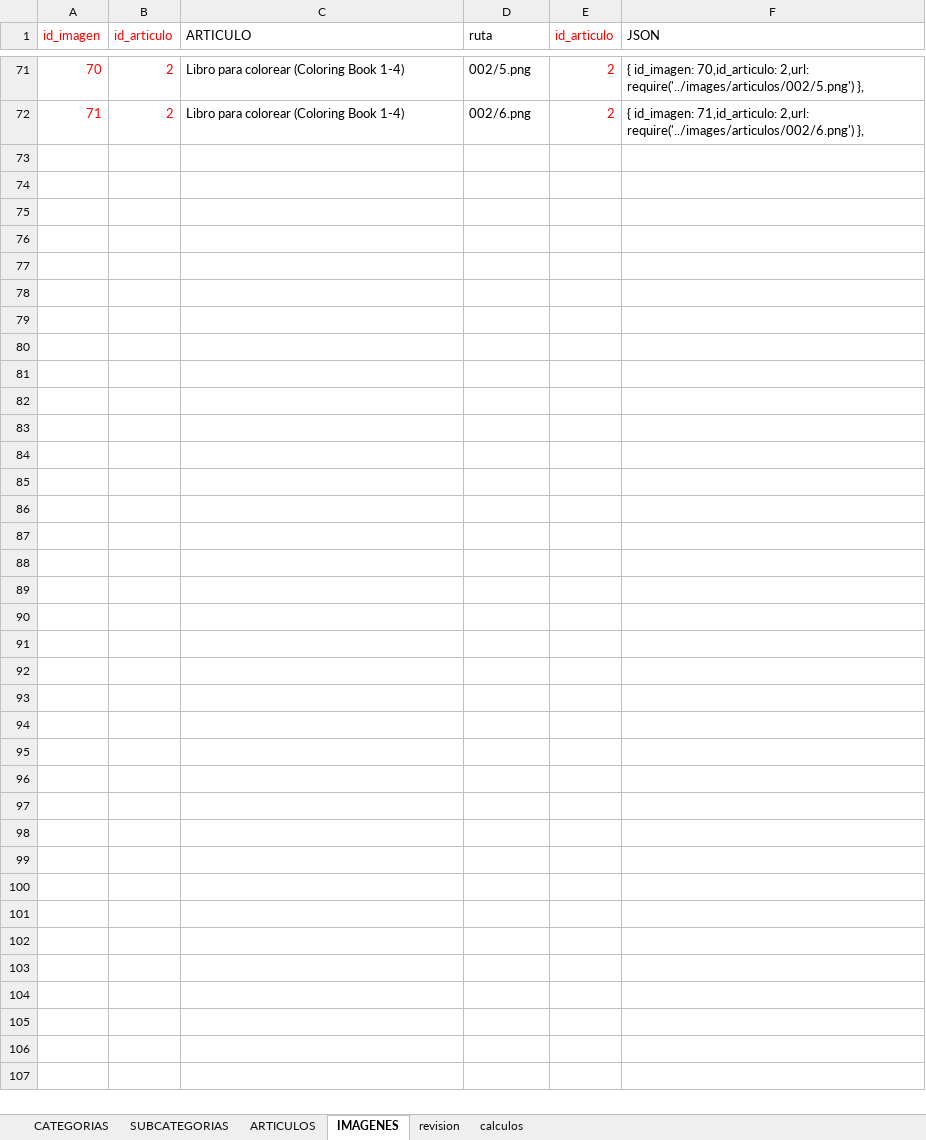
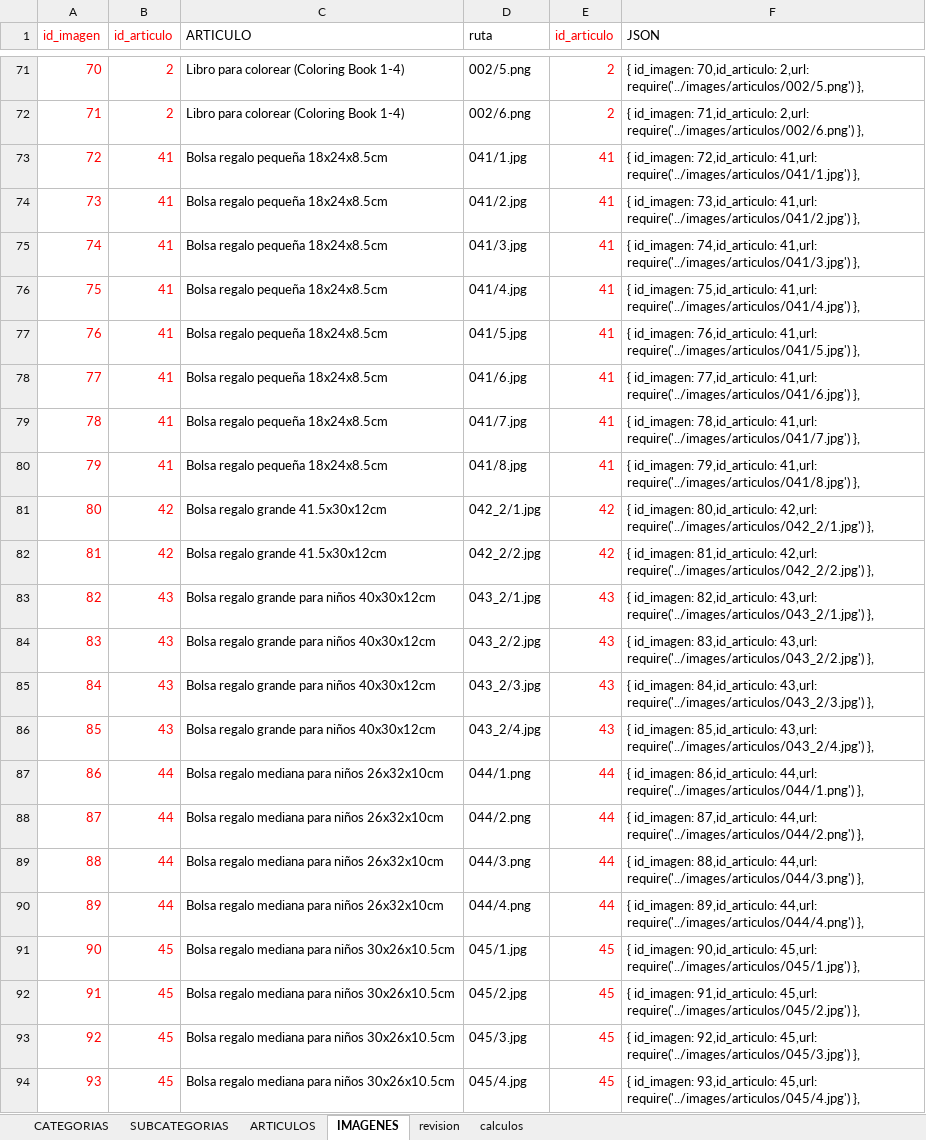
Before and after one commit to multicolorbazar/site, an Excel workbook: src/documents/articulos.xlsx, sheet IMAGENES, drawn as a sheet; only a part is shown, gaps mark what is left out; values as stored, in another font and other column widths than the file's, no borders; the diff names each change by its address in the sheet, - before the commit and + after, or states it on an @@ line.

```diff
--- a/src/documents/articulos.xlsx (sheet IMAGENES)
+++ b/src/documents/articulos.xlsx (sheet IMAGENES)
+row 73: 72 | 41 | Bolsa regalo pequeña 18x24x8.5cm | 041/1.jpg | 41 | { id_imagen: 72,id_articulo: 41,url: require('../images/articulos/041/1.jpg') },
+row 74: 73 | 41 | Bolsa regalo pequeña 18x24x8.5cm | 041/2.jpg | 41 | { id_imagen: 73,id_articulo: 41,url: require('../images/articulos/041/2.jpg') },
+row 75: 74 | 41 | Bolsa regalo pequeña 18x24x8.5cm | 041/3.jpg | 41 | { id_imagen: 74,id_articulo: 41,url: require('../images/articulos/041/3.jpg') },
+row 76: 75 | 41 | Bolsa regalo pequeña 18x24x8.5cm | 041/4.jpg | 41 | { id_imagen: 75,id_articulo: 41,url: require('../images/articulos/041/4.jpg') },
+row 77: 76 | 41 | Bolsa regalo pequeña 18x24x8.5cm | 041/5.jpg | 41 | { id_imagen: 76,id_articulo: 41,url: require('../images/articulos/041/5.jpg') },
+row 78: 77 | 41 | Bolsa regalo pequeña 18x24x8.5cm | 041/6.jpg | 41 | { id_imagen: 77,id_articulo: 41,url: require('../images/articulos/041/6.jpg') },
+row 79: 78 | 41 | Bolsa regalo pequeña 18x24x8.5cm | 041/7.jpg | 41 | { id_imagen: 78,id_articulo: 41,url: require('../images/articulos/041/7.jpg') },
+row 80: 79 | 41 | Bolsa regalo pequeña 18x24x8.5cm | 041/8.jpg | 41 | { id_imagen: 79,id_articulo: 41,url: require('../images/articulos/041/8.jpg') },
+row 81: 80 | 42 | Bolsa regalo grande 41.5x30x12cm | 042_2/1.jpg | 42 | { id_imagen: 80,id_articulo: 42,url: require('../images/articulos/042_2/1.jpg') },
+row 82: 81 | 42 | Bolsa regalo grande 41.5x30x12cm | 042_2/2.jpg | 42 | { id_imagen: 81,id_articulo: 42,url: require('../images/articulos/042_2/2.jpg') },
+row 83: 82 | 43 | Bolsa regalo grande para niños 40x30x12cm | 043_2/1.jpg | 43 | { id_imagen: 82,id_articulo: 43,url: require('../images/articulos/043_2/1.jpg') },
+row 84: 83 | 43 | Bolsa regalo grande para niños 40x30x12cm | 043_2/2.jpg | 43 | { id_imagen: 83,id_articulo: 43,url: require('../images/articulos/043_2/2.jpg') },
+row 85: 84 | 43 | Bolsa regalo grande para niños 40x30x12cm | 043_2/3.jpg | 43 | { id_imagen: 84,id_articulo: 43,url: require('../images/articulos/043_2/3.jpg') },
+row 86: 85 | 43 | Bolsa regalo grande para niños 40x30x12cm | 043_2/4.jpg | 43 | { id_imagen: 85,id_articulo: 43,url: require('../images/articulos/043_2/4.jpg') },
+row 87: 86 | 44 | Bolsa regalo mediana para niños 26x32x10cm | 044/1.png | 44 | { id_imagen: 86,id_articulo: 44,url: require('../images/articulos/044/1.png') },
+row 88: 87 | 44 | Bolsa regalo mediana para niños 26x32x10cm | 044/2.png | 44 | { id_imagen: 87,id_articulo: 44,url: require('../images/articulos/044/2.png') },
+row 89: 88 | 44 | Bolsa regalo mediana para niños 26x32x10cm | 044/3.png | 44 | { id_imagen: 88,id_articulo: 44,url: require('../images/articulos/044/3.png') },
+row 90: 89 | 44 | Bolsa regalo mediana para niños 26x32x10cm | 044/4.png | 44 | { id_imagen: 89,id_articulo: 44,url: require('../images/articulos/044/4.png') },
+row 91: 90 | 45 | Bolsa regalo mediana para niños 30x26x10.5cm | 045/1.jpg | 45 | { id_imagen: 90,id_articulo: 45,url: require('../images/articulos/045/1.jpg') },
+row 92: 91 | 45 | Bolsa regalo mediana para niños 30x26x10.5cm | 045/2.jpg | 45 | { id_imagen: 91,id_articulo: 45,url: require('../images/articulos/045/2.jpg') },
+row 93: 92 | 45 | Bolsa regalo mediana para niños 30x26x10.5cm | 045/3.jpg | 45 | { id_imagen: 92,id_articulo: 45,url: require('../images/articulos/045/3.jpg') },
+row 94: 93 | 45 | Bolsa regalo mediana para niños 30x26x10.5cm | 045/4.jpg | 45 | { id_imagen: 93,id_articulo: 45,url: require('../images/articulos/045/4.jpg') },
```
Also changed, not shown: sheet ARTICULOS, 56 other files.
